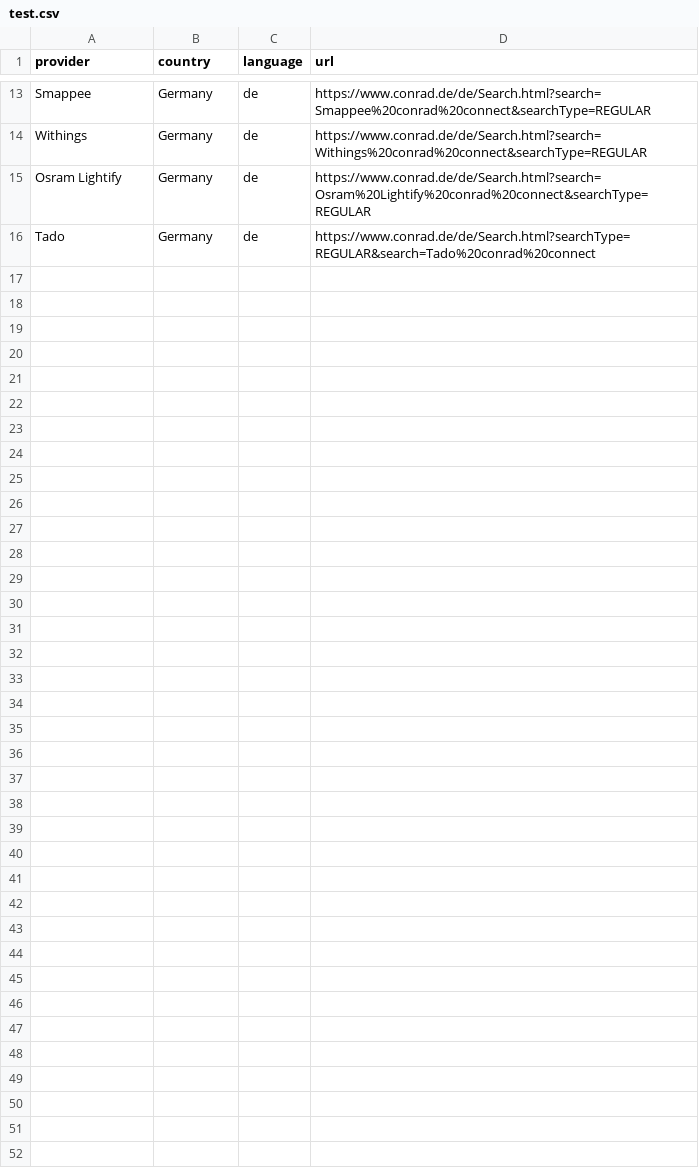
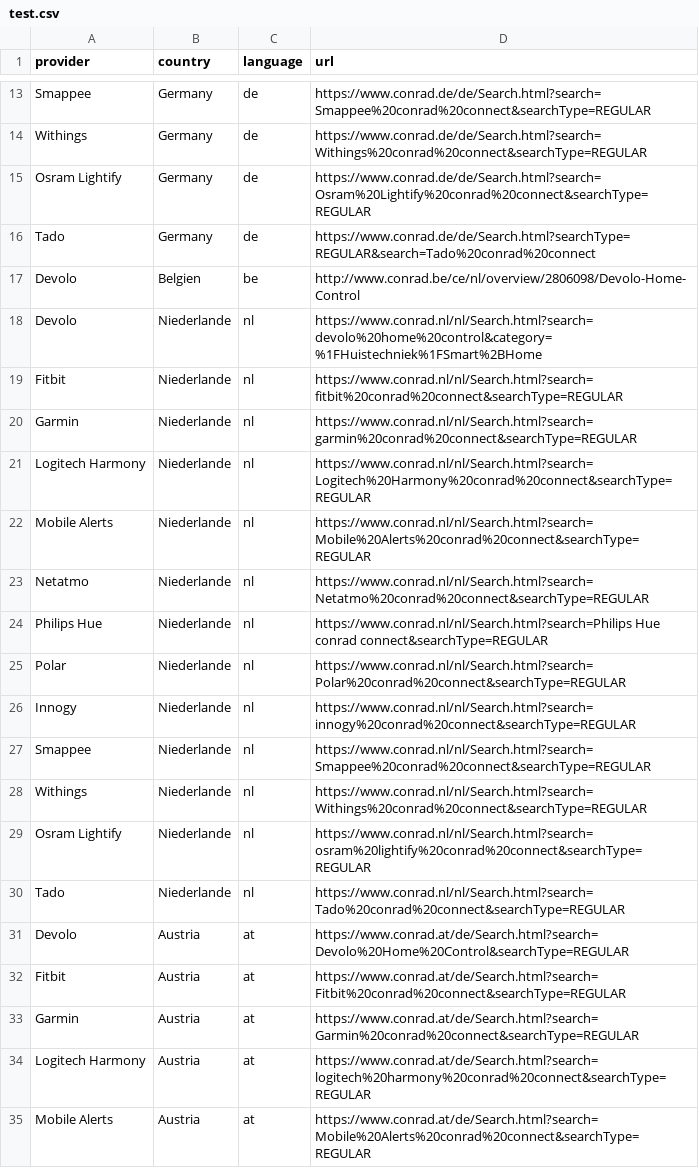
Before and after one commit to ConradConnect/language, a CSV file: test.csv, drawn as a sheet; only a part is shown, gaps mark what is left out; the diff covers the shown part only; the diff names each change by its address in the sheet, - before the commit and + after, or states it on an @@ line.

```diff
--- a/test.csv
+++ b/test.csv
+row 17: Devolo | Belgien | be | http://www.conrad.be/ce/nl/overview/2806098/Devolo-Home-Control
+row 18: Devolo | Niederlande | nl | https://www.conrad.nl/nl/Search.html?search=devolo%20home%20control&category=%1FHuistechniek%1FSmart%2BHome
+row 19: Fitbit | Niederlande | nl | https://www.conrad.nl/nl/Search.html?search=fitbit%20conrad%20connect&searchType=REGULAR
+row 20: Garmin | Niederlande | nl | https://www.conrad.nl/nl/Search.html?search=garmin%20conrad%20connect&searchType=REGULAR
+row 21: Logitech Harmony | Niederlande | nl | https://www.conrad.nl/nl/Search.html?search=Logitech%20Harmony%20conrad%20connect&searchType=REGULAR
+row 22: Mobile Alerts | Niederlande | nl | https://www.conrad.nl/nl/Search.html?search=Mobile%20Alerts%20conrad%20connect&searchType=REGULAR
+row 23: Netatmo | Niederlande | nl | https://www.conrad.nl/nl/Search.html?search=Netatmo%20conrad%20connect&searchType=REGULAR
+row 24: Philips Hue | Niederlande | nl | https://www.conrad.nl/nl/Search.html?search=Philips Hue conrad connect&searchType=REGULAR
+row 25: Polar | Niederlande | nl | https://www.conrad.nl/nl/Search.html?search=Polar%20conrad%20connect&searchType=REGULAR
+row 26: Innogy | Niederlande | nl | https://www.conrad.nl/nl/Search.html?search=innogy%20conrad%20connect&searchType=REGULAR
+row 27: Smappee | Niederlande | nl | https://www.conrad.nl/nl/Search.html?search=Smappee%20conrad%20connect&searchType=REGULAR
+row 28: Withings | Niederlande | nl | https://www.conrad.nl/nl/Search.html?search=Withings%20conrad%20connect&searchType=REGULAR
+row 29: Osram Lightify | Niederlande | nl | https://www.conrad.nl/nl/Search.html?search=osram%20lightify%20conrad%20connect&searchType=REGULAR
+row 30: Tado | Niederlande | nl | https://www.conrad.nl/nl/Search.html?search=Tado%20conrad%20connect&searchType=REGULAR
+row 31: Devolo | Austria | at | https://www.conrad.at/de/Search.html?search=Devolo%20Home%20Control&searchType=REGULAR
+row 32: Fitbit | Austria | at | https://www.conrad.at/de/Search.html?search=Fitbit%20conrad%20connect&searchType=REGULAR
+row 33: Garmin | Austria | at | https://www.conrad.at/de/Search.html?search=Garmin%20conrad%20connect&searchType=REGULAR
+row 34: Logitech Harmony | Austria | at | https://www.conrad.at/de/Search.html?search=logitech%20harmony%20conrad%20connect&searchType=REGULAR
+row 35: Mobile Alerts | Austria | at | https://www.conrad.at/de/Search.html?search=Mobile%20Alerts%20conrad%20connect&searchType=REGULAR
```
Also changed, not shown: 10 added rows elsewhere in this file.
